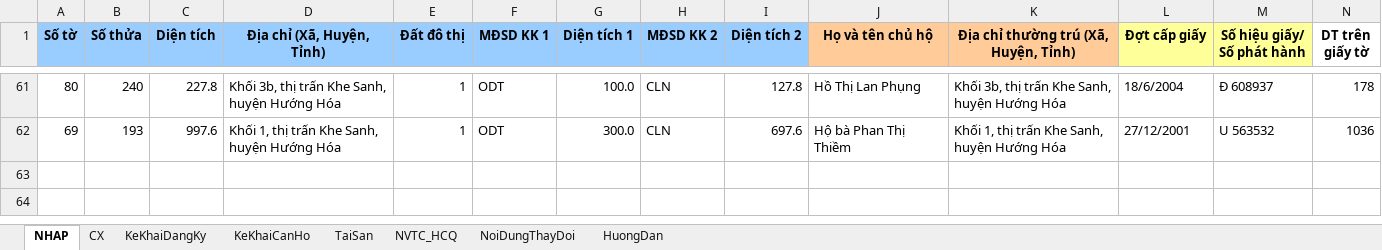
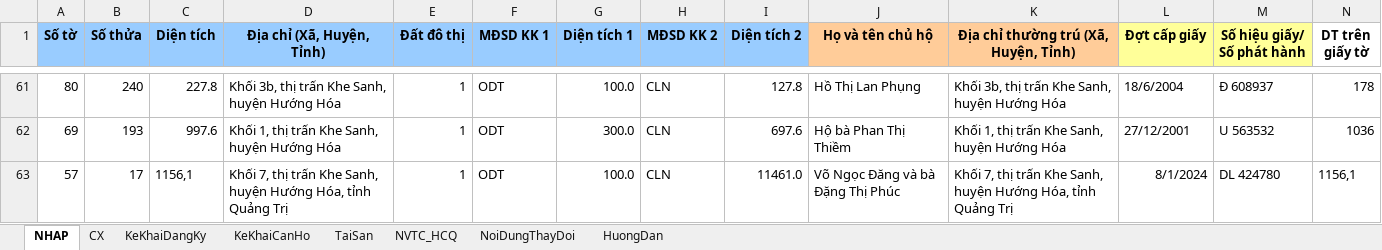
Before and after one commit to guitarkhongem/SOMUCKE, an Excel workbook: SODO/Khe Sanh/Mau Gcadas_Khe Sanh.xlsm, sheet NHAP, drawn as a sheet; only a part is shown, gaps mark what is left out; values as stored, in another font and other column widths than the file's, no borders; charts and pictures not drawn; rows hold the shown columns only; the diff names each change by its address in the sheet, - before the commit and + after, or states it on an @@ line.

```diff
--- a/SODO/Khe Sanh/Mau Gcadas_Khe Sanh.xlsm (sheet NHAP)
+++ b/SODO/Khe Sanh/Mau Gcadas_Khe Sanh.xlsm (sheet NHAP)
+row 63: 57 | 17 | 1156,1 | Khối 7, thị trấn Khe Sanh, huyện Hướng Hóa, tỉnh Quảng Trị | 1 | ODT | 100.0 | CLN | 11461.0 | Võ Ngọc Đăng và bà Đặng Thị Phúc | Khối 7, thị trấn Khe Sanh, huyện Hướng Hóa, tỉnh Quảng Trị | 8/1/2024 | DL 424780 | 1156,1
```
Also changed, not shown: 3 other files.
